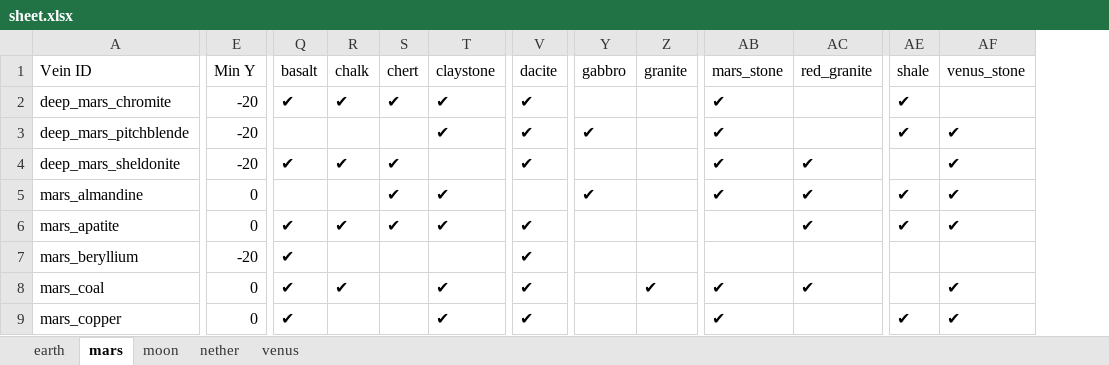
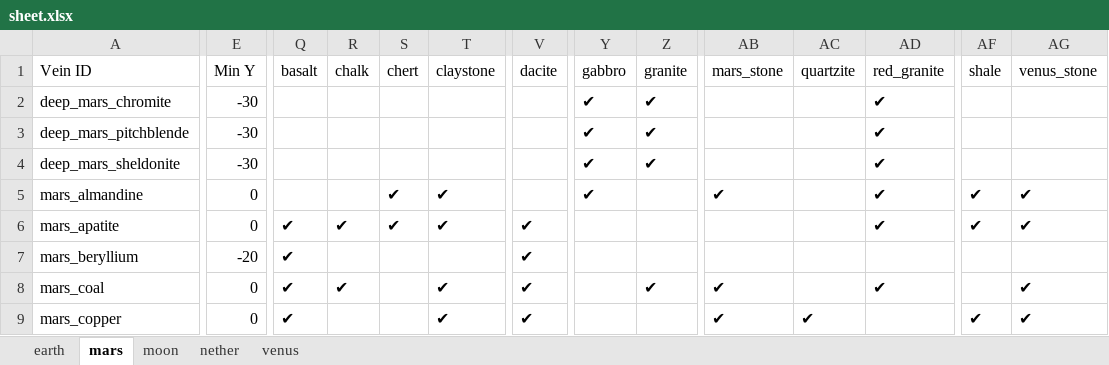
Before and after one commit to TerraFirmaGreg-Team/Tools-Modern, an Excel workbook: OresToFieldGuide/data/sheet.xlsx, sheet mars, drawn as a sheet; only a part is shown, gaps mark what is left out; values as stored, in another font and other column widths than the file's, no cell formats; addresses are those after the commit; the diff covers the shown part only; the diff names each change by its address in the sheet, - before the commit and + after, or states it on an @@ line.

Commit message:
add quartzite to mars

```diff
--- a/OresToFieldGuide/data/sheet.xlsx (sheet mars)
+++ b/OresToFieldGuide/data/sheet.xlsx (sheet mars)
+column AC (quartzite), row 9: ✔
-E2:E4 (Min Y): -20
+E2:E4 (Min Y): -30
-Q2 (basalt): ✔
+Q2 (basalt): (empty)
-R2 (chalk): ✔
+R2 (chalk): (empty)
-S2 (chert): ✔
+S2 (chert): (empty)
-T2:T3 (claystone): ✔
+T2:T3 (claystone): (empty)
-V2:V4 (dacite): ✔
+V2:V4 (dacite): (empty)
-Y2 (gabbro): (empty)
+Y2 (gabbro): ✔
-Z2:Z4 (granite): (empty)
+Z2:Z4 (granite): ✔
-AB2:AB4 (mars_stone): ✔
+AB2:AB4 (mars_stone): (empty)
-AD2:AD3 (red_granite): (empty)
+AD2:AD3 (red_granite): ✔
-AF2:AF3 (shale): ✔
+AF2:AF3 (shale): (empty)
-AG3:AG4 (venus_stone): ✔
+AG3:AG4 (venus_stone): (empty)
-Q4 (basalt): ✔
+Q4 (basalt): (empty)
-R4 (chalk): ✔
+R4 (chalk): (empty)
-S4 (chert): ✔
+S4 (chert): (empty)
-Y4 (gabbro): (empty)
+Y4 (gabbro): ✔
```
Also changed, not shown: 3 edited cells elsewhere in this sheet, cell formats, 17 other files.
